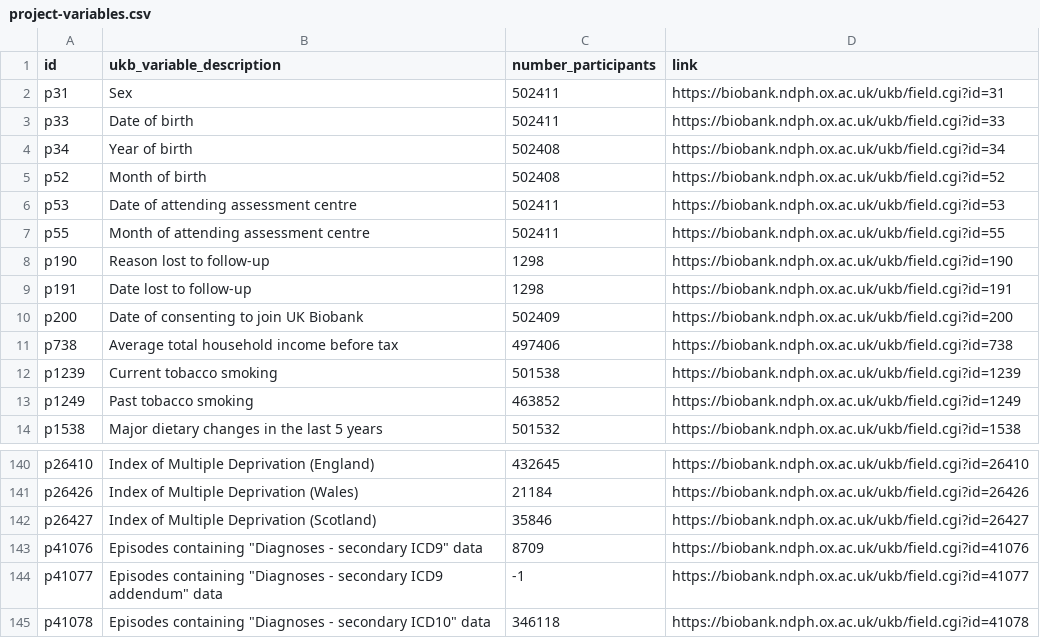
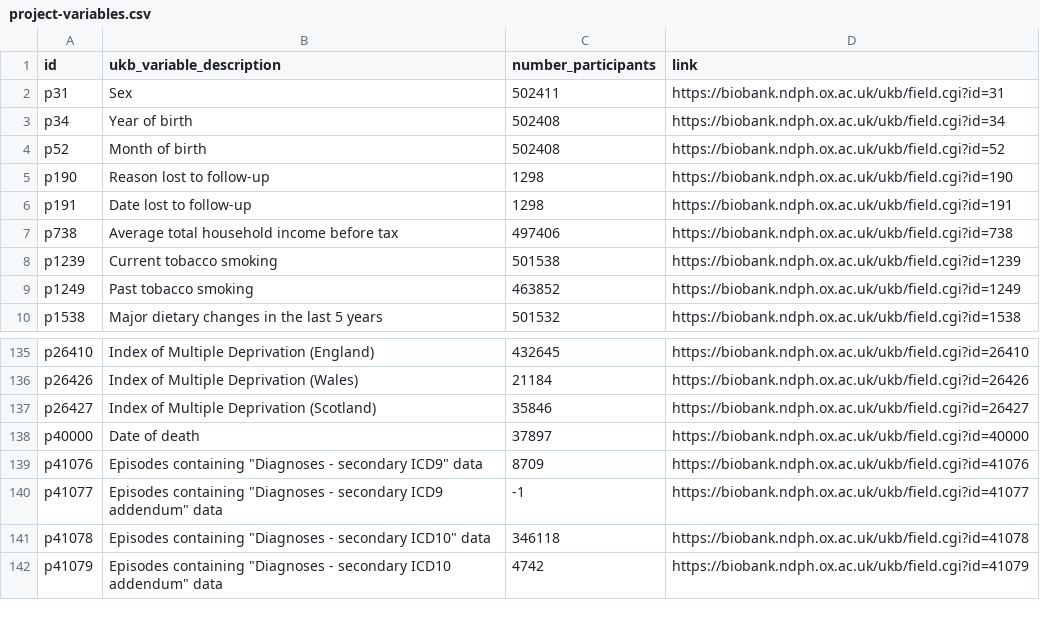
Before and after one commit to steno-aarhus/leha, a CSV file: data-raw/project-variables.csv, drawn as a sheet; only a part is shown, gaps mark what is left out; the shorter side is filled out with more unchanged rows; removed rows and columns are numbered as before the commit, all else as after; the diff covers the shown part only; the diff names each change by its address in the sheet, - before the commit and + after, or states it on an @@ line.

```diff
--- a/data-raw/project-variables.csv
+++ b/data-raw/project-variables.csv
-row 3: p33 | Date of birth | 502411 | https://biobank.ndph.ox.ac.uk/ukb/field.cgi?id=33
-row 6: p53 | Date of attending assessment centre | 502411 | https://biobank.ndph.ox.ac.uk/ukb/field.cgi?id=53
-row 7: p55 | Month of attending assessment centre | 502411 | https://biobank.ndph.ox.ac.uk/ukb/field.cgi?id=55
-row 10: p200 | Date of consenting to join UK Biobank | 502409 | https://biobank.ndph.ox.ac.uk/ukb/field.cgi?id=200
+row 138: p40000 | Date of death | 37897 | https://biobank.ndph.ox.ac.uk/ukb/field.cgi?id=40000
```
Also changed, not shown: 10 removed rows elsewhere in this file, 4 other files.
